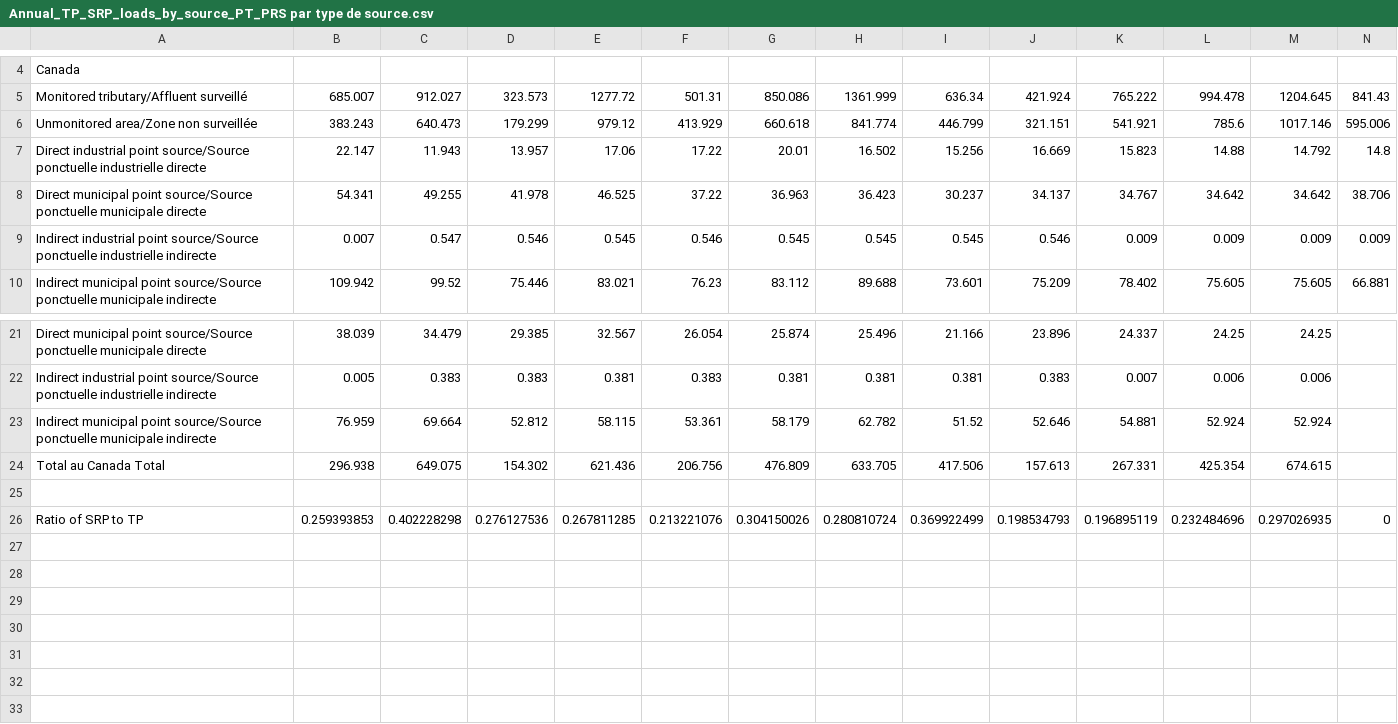
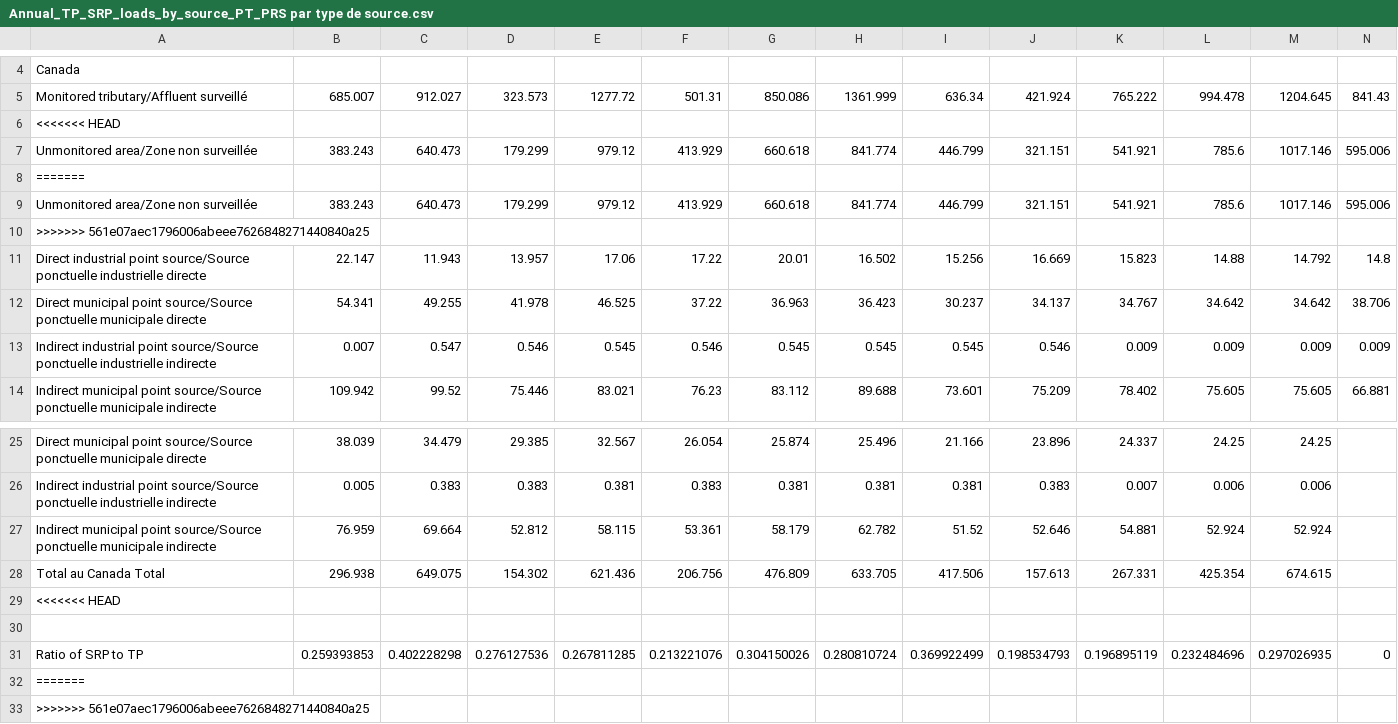
Before and after one commit to SandraKNG/LakeErie_animal-excretion, a CSV file: data/ECC_Erie_P_loading/Annual_TP_SRP_loads_by_source_PT_PRS par type de source.csv, drawn as a sheet; only a part is shown, gaps mark what is left out; rows hold the shown columns only; the diff names each change by its address in the sheet, - before the commit and + after, or states it on an @@ line.

```diff
--- a/data/ECC_Erie_P_loading/Annual_TP_SRP_loads_by_source_PT_PRS par type de source.csv
+++ b/data/ECC_Erie_P_loading/Annual_TP_SRP_loads_by_source_PT_PRS par type de source.csv
+row 6: <<<<<<< HEAD
+row 8: =======
+row 9: Unmonitored area/Zone non surveillée | 383.243 | 640.473 | 179.299 | 979.12 | 413.929 | 660.618 | 841.774 | 446.799 | 321.151 | 541.921 | 785.6 | 1017.146 | 595.006
+row 10: >>>>>>> 561e07aec1796006abeee7626848271440840a25
+row 29: <<<<<<< HEAD
+row 32: =======
+row 33: >>>>>>> 561e07aec1796006abeee7626848271440840a25
```
Also changed, not shown: data/ECC_Erie_P_loading/total-p-loading-lake-erie-2008-2020.csv, 4 other files.
